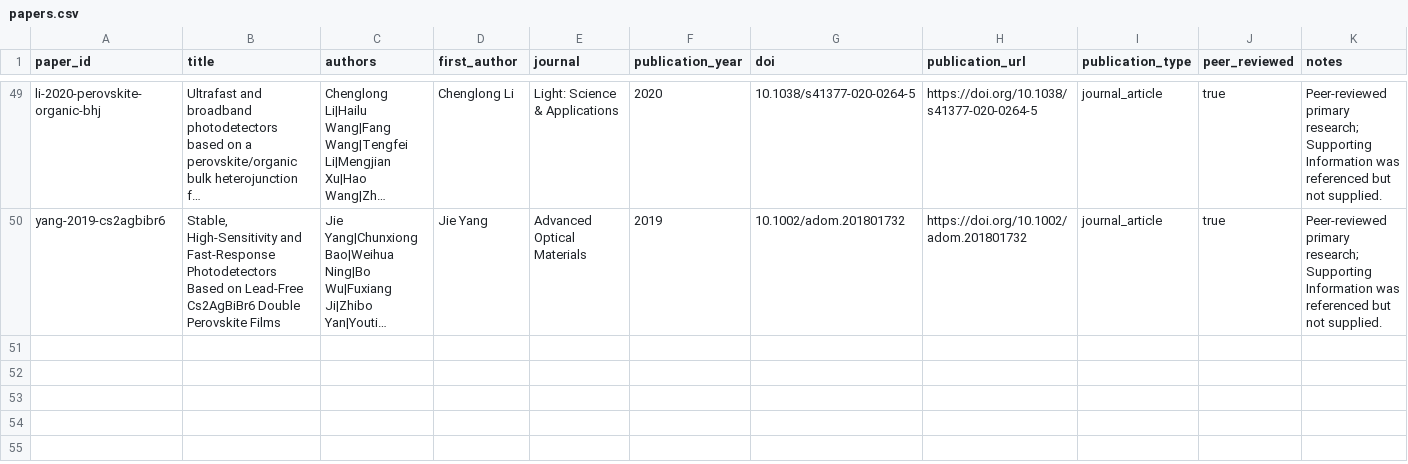
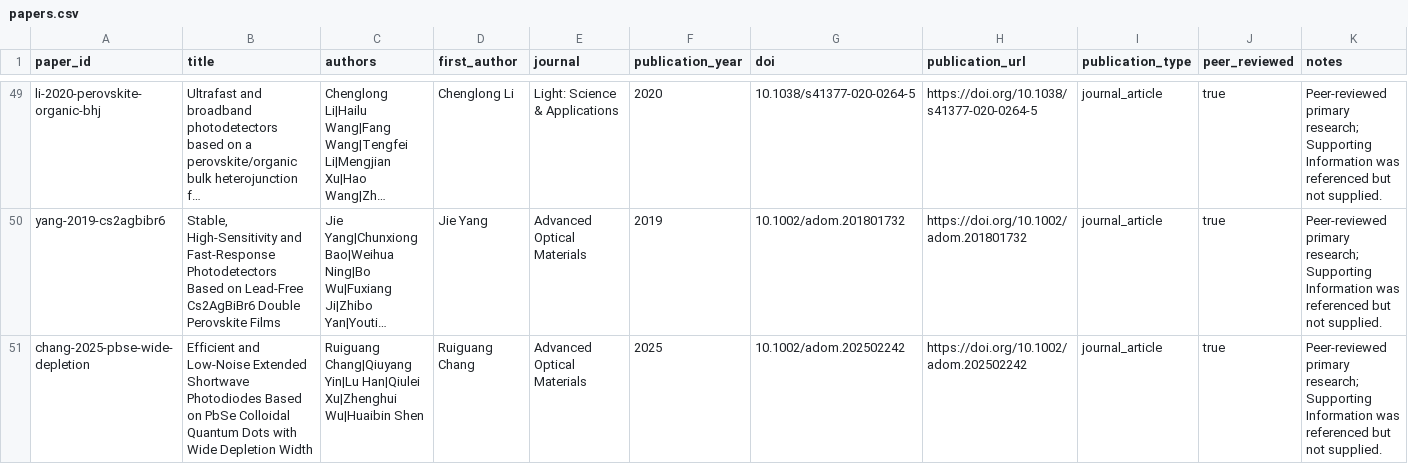
Before and after one commit to Shlok-Joseph-Paul/cQD-Detector-Compiler-and-Verifier, a CSV file: data/papers.csv, drawn as a sheet; only a part is shown, gaps mark what is left out; long unchanged cells end in …; the diff names each change by its address in the sheet, - before the commit and + after, or states it on an @@ line.

```diff
--- a/data/papers.csv
+++ b/data/papers.csv
+row 51: chang-2025-pbse-wide-depletion | Efficient and Low-Noise Extended Shortwave Photodiodes Based on PbSe Colloidal Quantum Dots with Wide Depletion Width | Ruiguang Chang|Qiuyang Yin|Lu Han|Qiulei Xu|Zhenghui Wu|Huaibin Shen | Ruiguang Chang | Advanced Optical Materials | 2025 | 10.1002/adom.202502242 | https://doi.org/10.1002/adom.202502242 | journal_article | true | Peer-reviewed primary research; Supporting Information was referenced but not supplied.
```
Also changed, not shown: data/devices.csv, data/measurements.csv, 2 other files.
